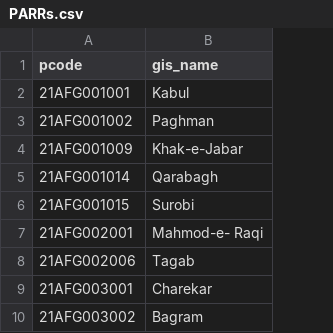
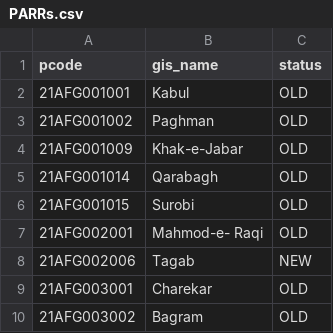
Before and after one commit to nawaaugustine/PARRs, a CSV file: PARRs.csv, drawn as a sheet; only a part is shown; the diff names each change by its address in the sheet, - before the commit and + after, or states it on an @@ line.

Commit message:
Add files via upload

```diff
--- a/PARRs.csv
+++ b/PARRs.csv
+column C (status), rows 2-10: OLD | OLD | OLD | OLD | OLD | OLD | NEW | OLD | OLD
```
